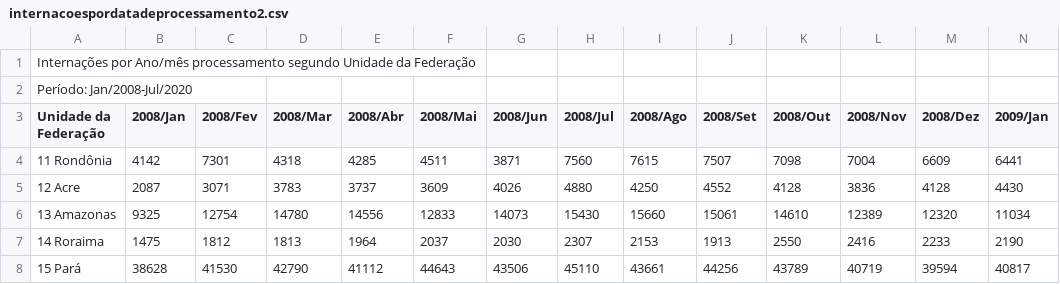
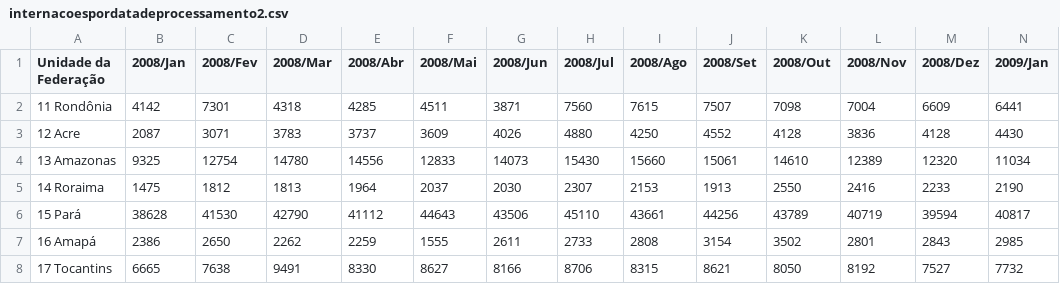
Before and after one commit to malhadasneto/bootcampAluraDS2021, a CSV file: internacoespordatadeprocessamento2.csv, drawn as a sheet; only a part is shown; the shorter side is filled out with more unchanged rows; rows hold the shown columns only; the diff names each change by its address in the sheet, - before the commit and + after, or states it on an @@ line.

Commit message:
teste 2

```diff
--- a/internacoespordatadeprocessamento2.csv
+++ b/internacoespordatadeprocessamento2.csv
-row 1: Internações por Ano/mês processamento segundo Unidade da Federação
-row 2: Período: Jan/2008-Jul/2020
```
